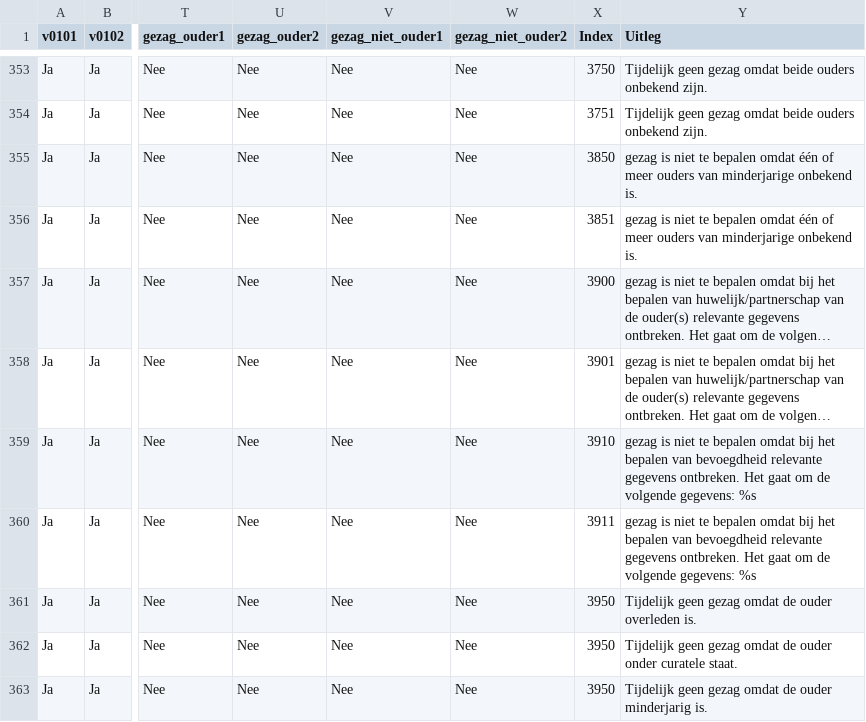
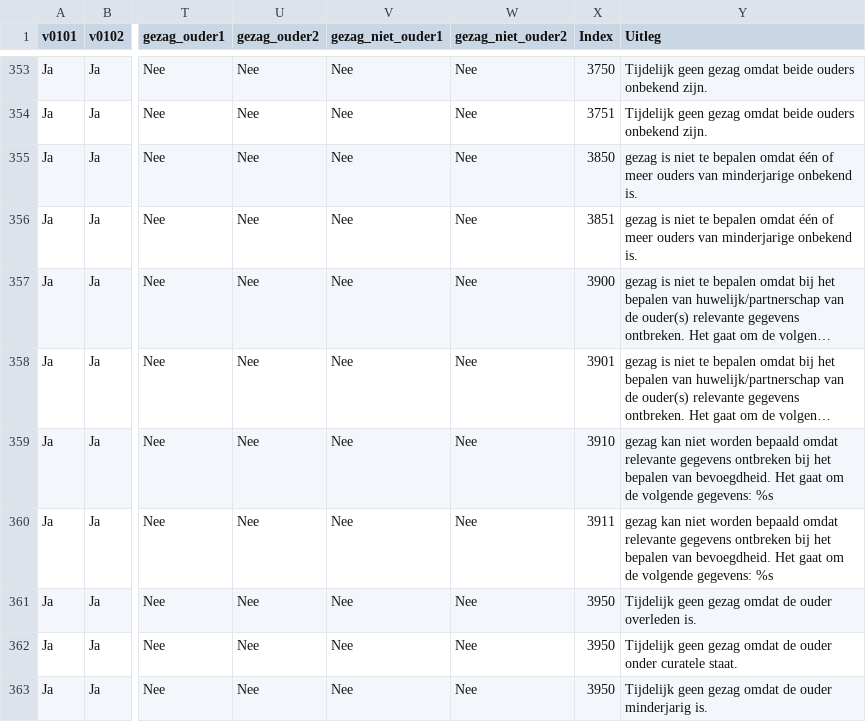
Before and after one commit to BRP-API/brp-api-gezag, a CSV file: src/main/resources/AntwoordenModel_v2_2_4.csv, drawn as a sheet; only a part is shown, gaps mark what is left out; long unchanged cells end in …; the diff names each change by its address in the sheet, - before the commit and + after, or states it on an @@ line.

Commit message:
Update AntwoordenModel_v2_2_4.csv

```diff
--- a/src/main/resources/AntwoordenModel_v2_2_4.csv
+++ b/src/main/resources/AntwoordenModel_v2_2_4.csv
-Y359:Y360 (Uitleg): gezag is niet te bepalen omdat bij het bepalen van bevoegdheid relevante gegevens ontbreken. Het gaat…
+Y359:Y360 (Uitleg): gezag kan niet worden bepaald omdat relevante gegevens ontbreken bij het bepalen van bevoegdheid. Het gaat…
```
